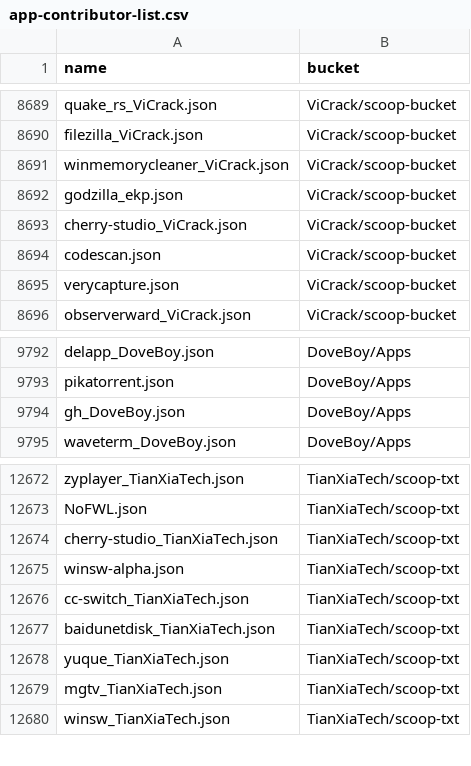
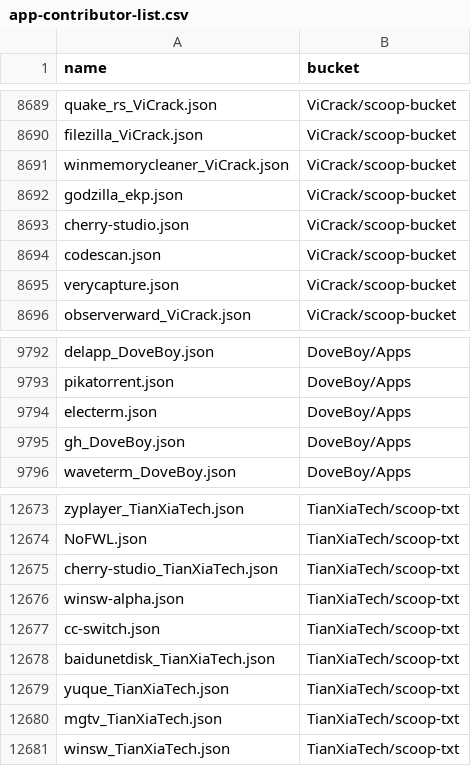
Before and after one commit to XiHanQWQ/scoop-apps, a CSV file: app-contributor-list.csv, drawn as a sheet; only a part is shown, gaps mark what is left out.

```diff
--- a/app-contributor-list.csv
+++ b/app-contributor-list.csv
@@ -8692,3 +8692,3 @@ winmemorycleaner_ViCrack.json,ViCrack/scoop-bucket
 godzilla_ekp.json,ViCrack/scoop-bucket
-cherry-studio_ViCrack.json,ViCrack/scoop-bucket
+cherry-studio.json,ViCrack/scoop-bucket
 codescan.json,ViCrack/scoop-bucket
@@ -9793,2 +9793,3 @@ delapp_DoveBoy.json,DoveBoy/Apps
 pikatorrent.json,DoveBoy/Apps
+electerm.json,DoveBoy/Apps
 gh_DoveBoy.json,DoveBoy/Apps
@@ -12675,3 +12676,3 @@ cherry-studio_TianXiaTech.json,TianXiaTech/scoop-txt
 winsw-alpha.json,TianXiaTech/scoop-txt
-cc-switch_TianXiaTech.json,TianXiaTech/scoop-txt
+cc-switch.json,TianXiaTech/scoop-txt
 baidunetdisk_TianXiaTech.json,TianXiaTech/scoop-txt
```
Also changed, not shown: 53 other files.
